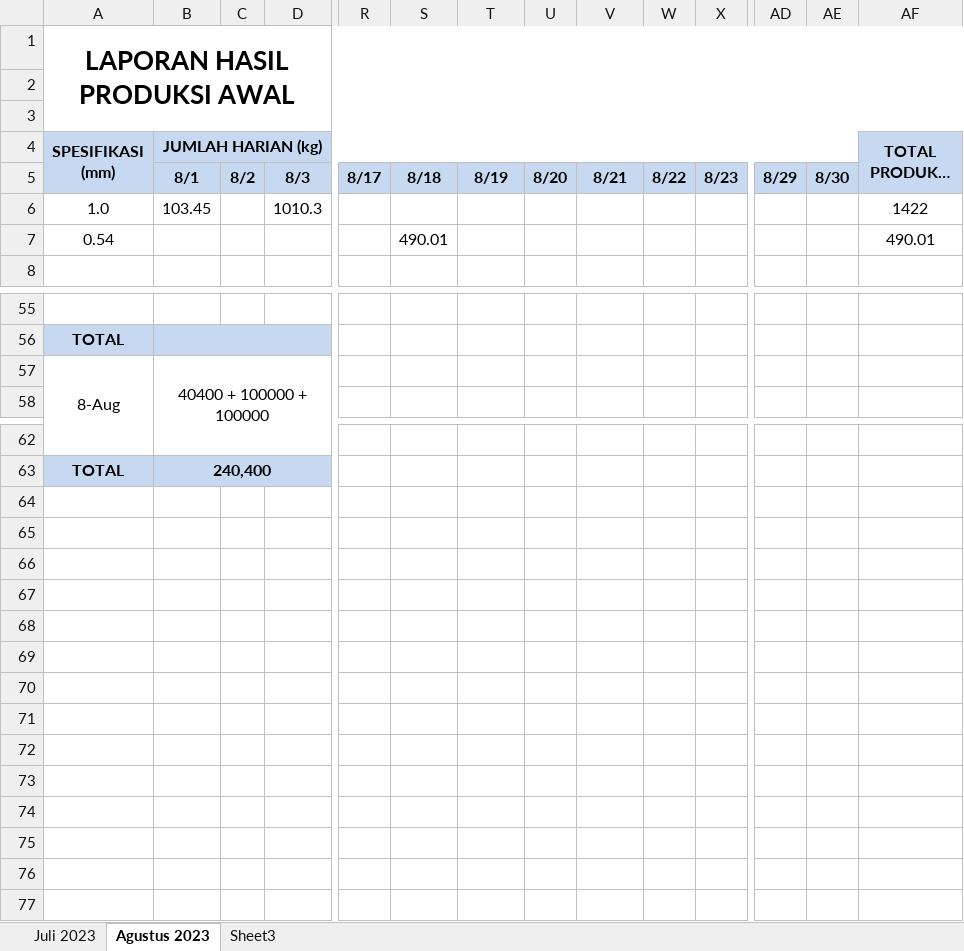
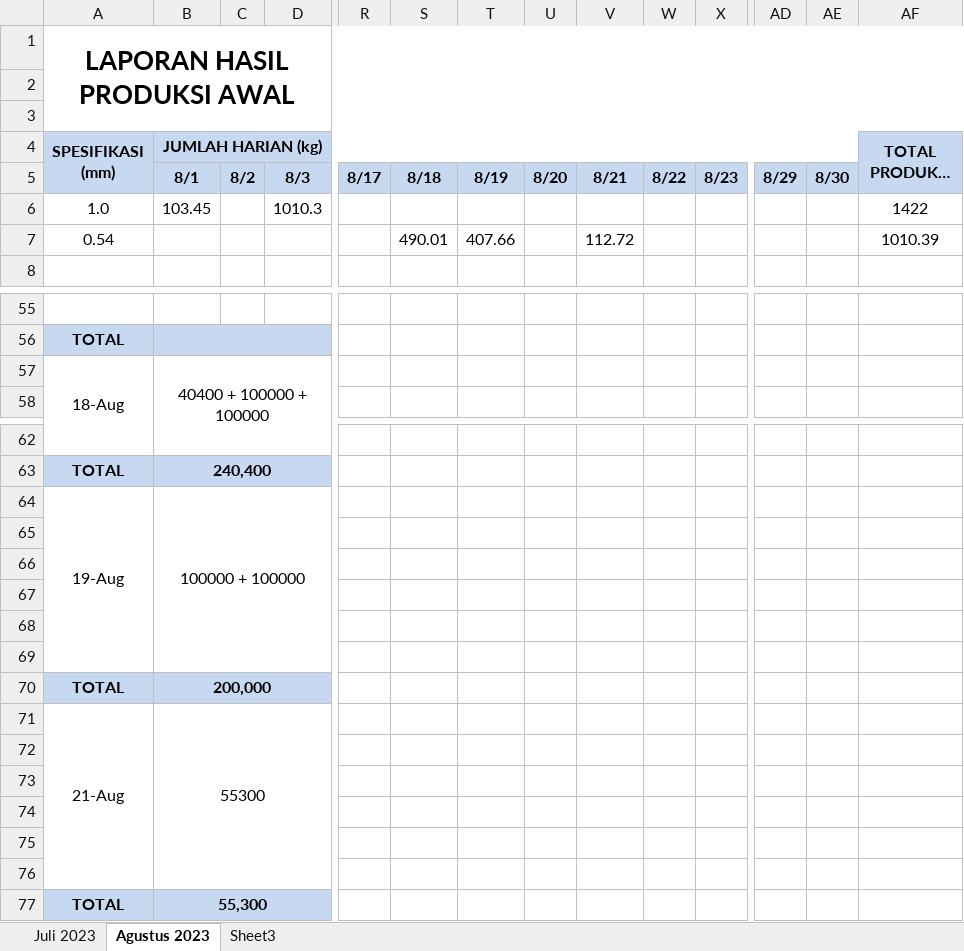
Before and after one commit to justforexample/Laporan, an Excel workbook: LAPORAN HASIL PRODUKSI AWAL/LAPORAN HASIL PRODUKSI AWAL.xlsx, sheet Agustus 2023, drawn as a sheet; only a part is shown, gaps mark what is left out; long unchanged cells end in …; values as stored, in another font and other column widths than the file's, no borders; rows hold the shown columns only; the diff names each change by its address in the sheet, - before the commit and + after, or states it on an @@ line.

```diff
--- a/LAPORAN HASIL PRODUKSI AWAL/LAPORAN HASIL PRODUKSI AWAL.xlsx (sheet Agustus 2023)
+++ b/LAPORAN HASIL PRODUKSI AWAL/LAPORAN HASIL PRODUKSI AWAL.xlsx (sheet Agustus 2023)
-T7: (empty)
+T7: 407.66
-V7: (empty)
+V7: 112.72
-AF7 (TOTAL PRODUKSI (kg)): 490.01
+AF7 (TOTAL PRODUKSI (kg)): 1010.39
-A57 (SPESIFIKASI (mm)): 8-Aug
+A57 (SPESIFIKASI (mm)): 18-Aug
+row 64: 19-Aug | 100000 + 100000
+row 65: (empty)
+row 66: (empty)
+row 67: (empty)
+row 68: (empty)
+row 69: (empty)
+row 70: TOTAL | 200,000
+row 71: 21-Aug | 55300
+row 72: (empty)
+row 73: (empty)
+row 74: (empty)
+row 75: (empty)
+row 76: (empty)
+row 77: TOTAL | 55,300
```
Also changed, not shown: LAPORAN HASIL PRODUKSI FINE WIRE DRAWING - 伸线成品/LAPORAN HASIL PRODUKSI FINE WIRE DRAWING - 伸线成品.xlsx, LAPORAN PENGAMBILAN MATERIAL DEPT KABEL/LAPORAN PENGAMBILAN MATERIAL DEPT KABEL.xlsx, 2 other files.
